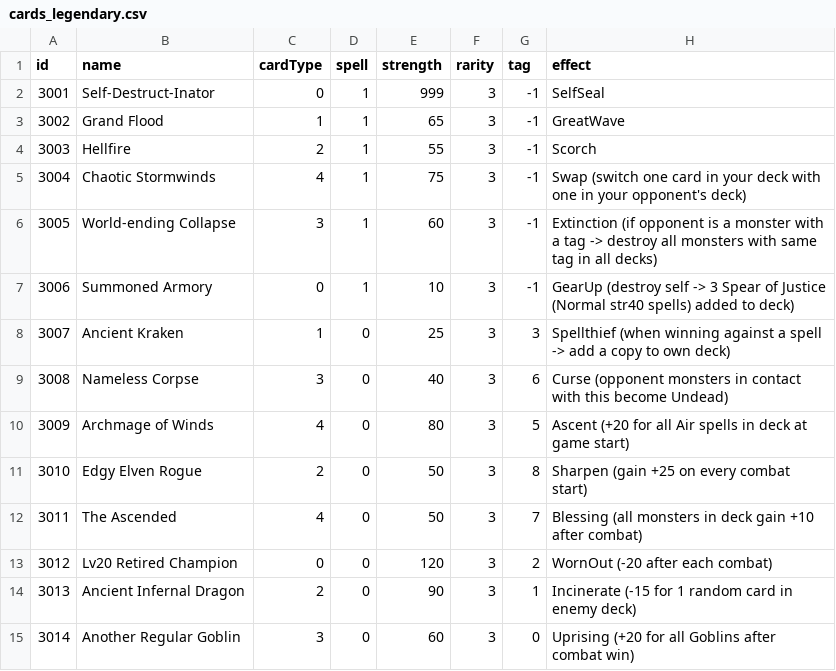
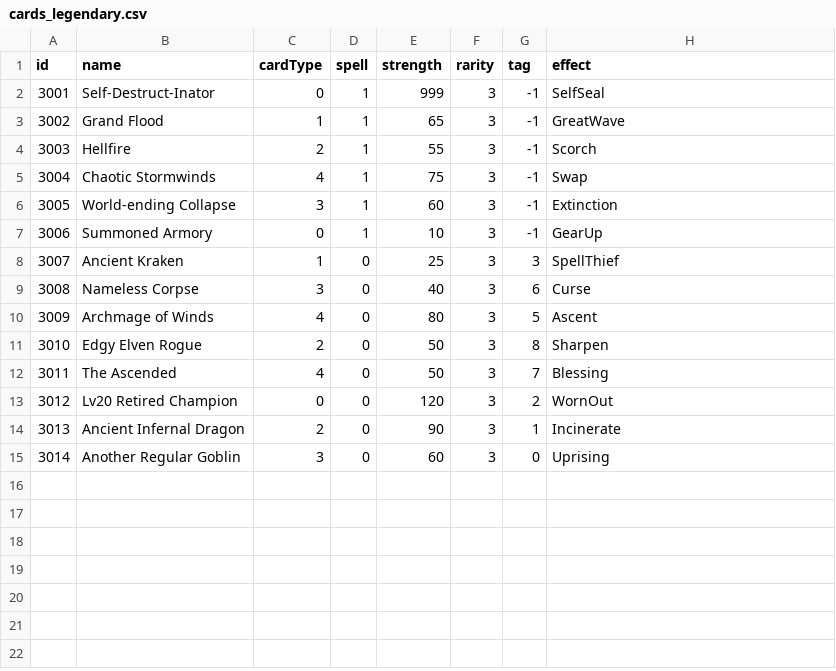
Before and after one commit to akramreiter/SWEN1-mtcg, a CSV file: src/main/resources/cards_legendary.csv, drawn as a sheet.

Commit message:
[DEV] Updated toString functions and added EffectFactory

```diff
--- a/src/main/resources/cards_legendary.csv
+++ b/src/main/resources/cards_legendary.csv
@@ -4,12 +4,12 @@ id,name,cardType,spell,strength,rarity,tag,effect
 3003,Hellfire,2,1,55,3,-1,Scorch
-3004,Chaotic Stormwinds,4,1,75,3,-1,Swap (switch one card in your deck with one in your opponent's deck)
-3005,World-ending Collapse,3,1,60,3,-1,Extinction (if opponent is a monster with a tag -> destroy all monsters with same tag in all decks)
-3006,Summoned Armory,0,1,10,3,-1,GearUp (destroy self -> 3 Spear of Justice (Normal str40 spells) added to deck)
-3007,Ancient Kraken,1,0,25,3,3,Spellthief (when winning against a spell -> add a copy to own deck)
-3008,Nameless Corpse,3,0,40,3,6,Curse (opponent monsters in contact with this become Undead)
-3009,Archmage of Winds,4,0,80,3,5,Ascent (+20 for all Air spells in deck at game start)
-3010,Edgy Elven Rogue,2,0,50,3,8,Sharpen (gain +25 on every combat start)
-3011,The Ascended,4,0,50,3,7,Blessing (all monsters in deck gain +10 after combat)
-3012,Lv20 Retired Champion,0,0,120,3,2,WornOut (-20 after each combat)
-3013,Ancient Infernal Dragon,2,0,90,3,1,Incinerate (-15 for 1 random card in enemy deck)
-3014,Another Regular Goblin,3,0,60,3,0,Uprising (+20 for all Goblins after combat win)
+3004,Chaotic Stormwinds,4,1,75,3,-1,Swap
+3005,World-ending Collapse,3,1,60,3,-1,Extinction
+3006,Summoned Armory,0,1,10,3,-1,GearUp
+3007,Ancient Kraken,1,0,25,3,3,SpellThief
+3008,Nameless Corpse,3,0,40,3,6,Curse
+3009,Archmage of Winds,4,0,80,3,5,Ascent
+3010,Edgy Elven Rogue,2,0,50,3,8,Sharpen
+3011,The Ascended,4,0,50,3,7,Blessing
+3012,Lv20 Retired Champion,0,0,120,3,2,WornOut
+3013,Ancient Infernal Dragon,2,0,90,3,1,Incinerate
+3014,Another Regular Goblin,3,0,60,3,0,Uprising
```
Also changed, not shown: 22 other files.
